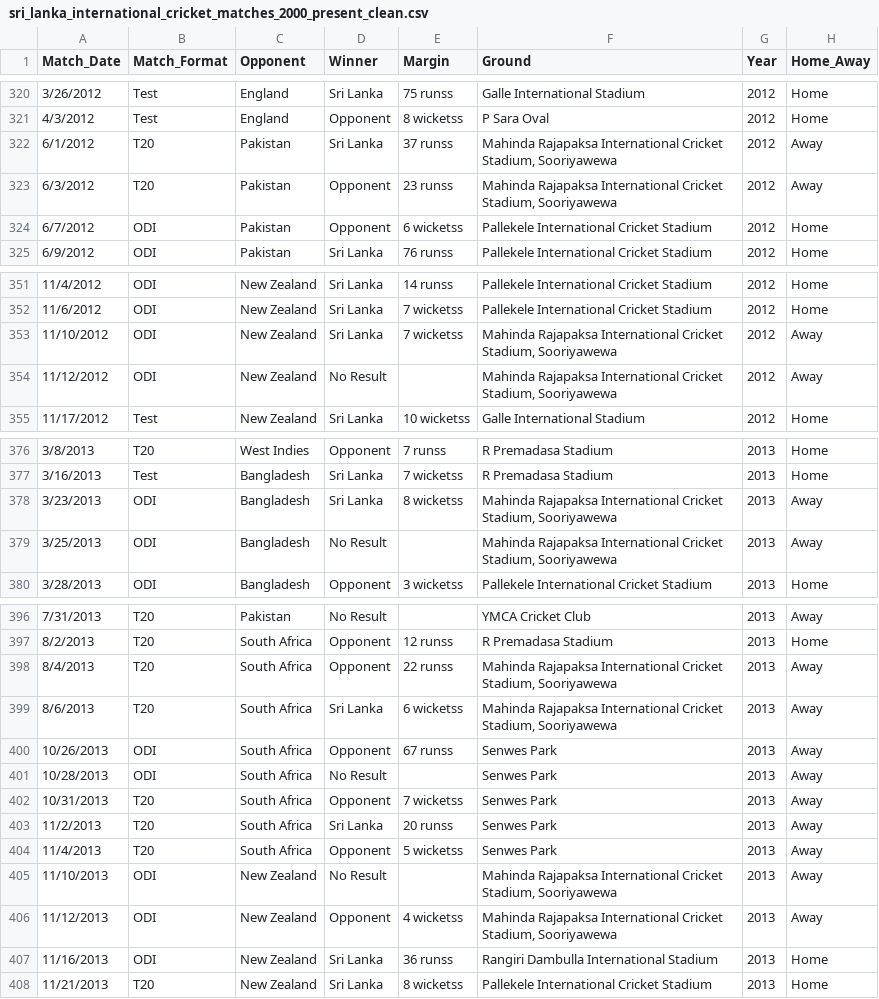
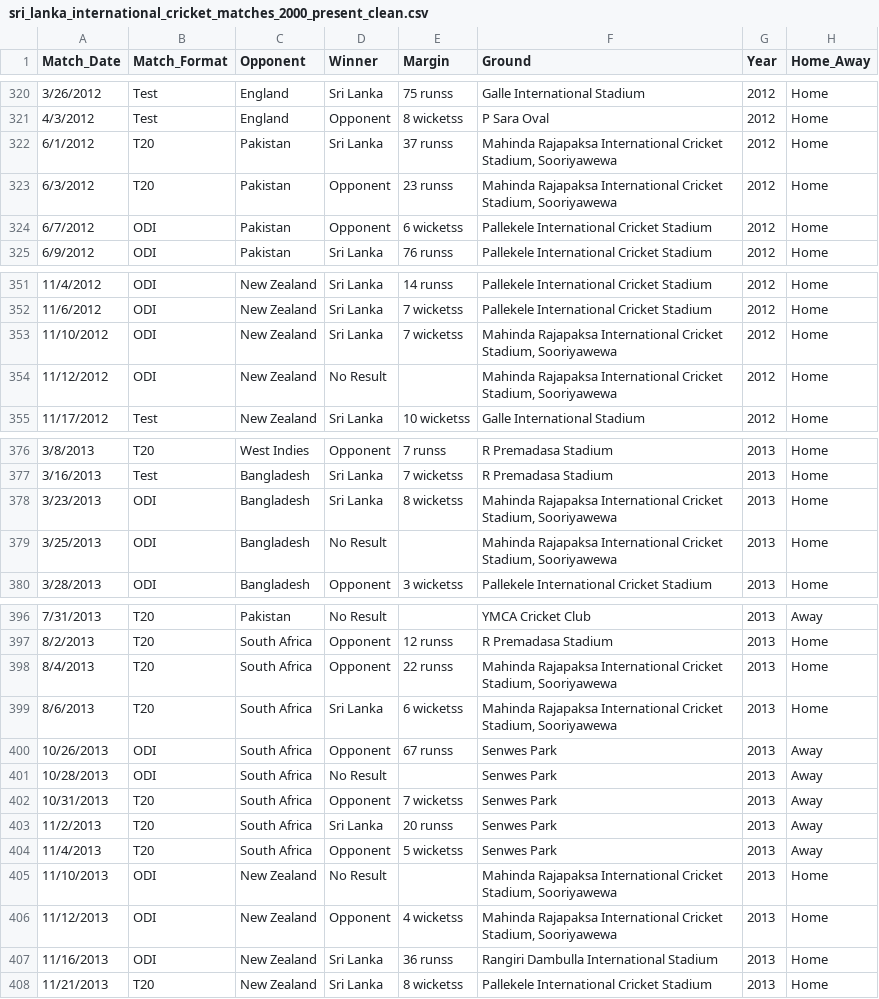
Before and after one commit to visurarodrigo/sl-cricket-kaggle-dataset, a CSV file: sri_lanka_international_cricket_matches_2000_present_clean.csv, drawn as a sheet; only a part is shown, gaps mark what is left out; the diff covers the shown part only.

Commit message:
Fix home/away status for multiple ODI and T20 matches in Sri Lanka cricket dataset

```diff
--- a/sri_lanka_international_cricket_matches_2000_present_clean.csv
+++ b/sri_lanka_international_cricket_matches_2000_present_clean.csv
@@ -321,4 +321,4 @@ Match_Date,Match_Format,Opponent,Winner,Margin,Ground,Year,Home_Away
 4/3/2012,Test,England,Opponent,8 wicketss,P Sara Oval,2012,Home
-6/1/2012,T20,Pakistan,Sri Lanka,37 runss,"Mahinda Rajapaksa International Cricket Stadium, Sooriyawewa",2012,Away
-6/3/2012,T20,Pakistan,Opponent,23 runss,"Mahinda Rajapaksa International Cricket Stadium, Sooriyawewa",2012,Away
+6/1/2012,T20,Pakistan,Sri Lanka,37 runss,"Mahinda Rajapaksa International Cricket Stadium, Sooriyawewa",2012,Home
+6/3/2012,T20,Pakistan,Opponent,23 runss,"Mahinda Rajapaksa International Cricket Stadium, Sooriyawewa",2012,Home
 6/7/2012,ODI,Pakistan,Opponent,6 wicketss,Pallekele International Cricket Stadium,2012,Home
@@ -352,4 +352,4 @@ Match_Date,Match_Format,Opponent,Winner,Margin,Ground,Year,Home_Away
 11/6/2012,ODI,New Zealand,Sri Lanka,7 wicketss,Pallekele International Cricket Stadium,2012,Home
-11/10/2012,ODI,New Zealand,Sri Lanka,7 wicketss,"Mahinda Rajapaksa International Cricket Stadium, Sooriyawewa",2012,Away
-11/12/2012,ODI,New Zealand,No Result,,"Mahinda Rajapaksa International Cricket Stadium, Sooriyawewa",2012,Away
+11/10/2012,ODI,New Zealand,Sri Lanka,7 wicketss,"Mahinda Rajapaksa International Cricket Stadium, Sooriyawewa",2012,Home
+11/12/2012,ODI,New Zealand,No Result,,"Mahinda Rajapaksa International Cricket Stadium, Sooriyawewa",2012,Home
 11/17/2012,Test,New Zealand,Sri Lanka,10 wicketss,Galle International Stadium,2012,Home
@@ -377,4 +377,4 @@ Match_Date,Match_Format,Opponent,Winner,Margin,Ground,Year,Home_Away
 3/16/2013,Test,Bangladesh,Sri Lanka,7 wicketss,R Premadasa Stadium,2013,Home
-3/23/2013,ODI,Bangladesh,Sri Lanka,8 wicketss,"Mahinda Rajapaksa International Cricket Stadium, Sooriyawewa",2013,Away
-3/25/2013,ODI,Bangladesh,No Result,,"Mahinda Rajapaksa International Cricket Stadium, Sooriyawewa",2013,Away
+3/23/2013,ODI,Bangladesh,Sri Lanka,8 wicketss,"Mahinda Rajapaksa International Cricket Stadium, Sooriyawewa",2013,Home
+3/25/2013,ODI,Bangladesh,No Result,,"Mahinda Rajapaksa International Cricket Stadium, Sooriyawewa",2013,Home
 3/28/2013,ODI,Bangladesh,Opponent,3 wicketss,Pallekele International Cricket Stadium,2013,Home
@@ -397,4 +397,4 @@ Match_Date,Match_Format,Opponent,Winner,Margin,Ground,Year,Home_Away
 8/2/2013,T20,South Africa,Opponent,12 runss,R Premadasa Stadium,2013,Home
-8/4/2013,T20,South Africa,Opponent,22 runss,"Mahinda Rajapaksa International Cricket Stadium, Sooriyawewa",2013,Away
-8/6/2013,T20,South Africa,Sri Lanka,6 wicketss,"Mahinda Rajapaksa International Cricket Stadium, Sooriyawewa",2013,Away
+8/4/2013,T20,South Africa,Opponent,22 runss,"Mahinda Rajapaksa International Cricket Stadium, Sooriyawewa",2013,Home
+8/6/2013,T20,South Africa,Sri Lanka,6 wicketss,"Mahinda Rajapaksa International Cricket Stadium, Sooriyawewa",2013,Home
 10/26/2013,ODI,South Africa,Opponent,67 runss,Senwes Park,2013,Away
@@ -404,4 +404,4 @@ Match_Date,Match_Format,Opponent,Winner,Margin,Ground,Year,Home_Away
 11/4/2013,T20,South Africa,Opponent,5 wicketss,Senwes Park,2013,Away
-11/10/2013,ODI,New Zealand,No Result,,"Mahinda Rajapaksa International Cricket Stadium, Sooriyawewa",2013,Away
-11/12/2013,ODI,New Zealand,Opponent,4 wicketss,"Mahinda Rajapaksa International Cricket Stadium, Sooriyawewa",2013,Away
+11/10/2013,ODI,New Zealand,No Result,,"Mahinda Rajapaksa International Cricket Stadium, Sooriyawewa",2013,Home
+11/12/2013,ODI,New Zealand,Opponent,4 wicketss,"Mahinda Rajapaksa International Cricket Stadium, Sooriyawewa",2013,Home
 11/16/2013,ODI,New Zealand,Sri Lanka,36 runss,Rangiri Dambulla International Stadium,2013,Home
```
Also changed, not shown: 31 edited cells elsewhere in this file, 1 other file.
